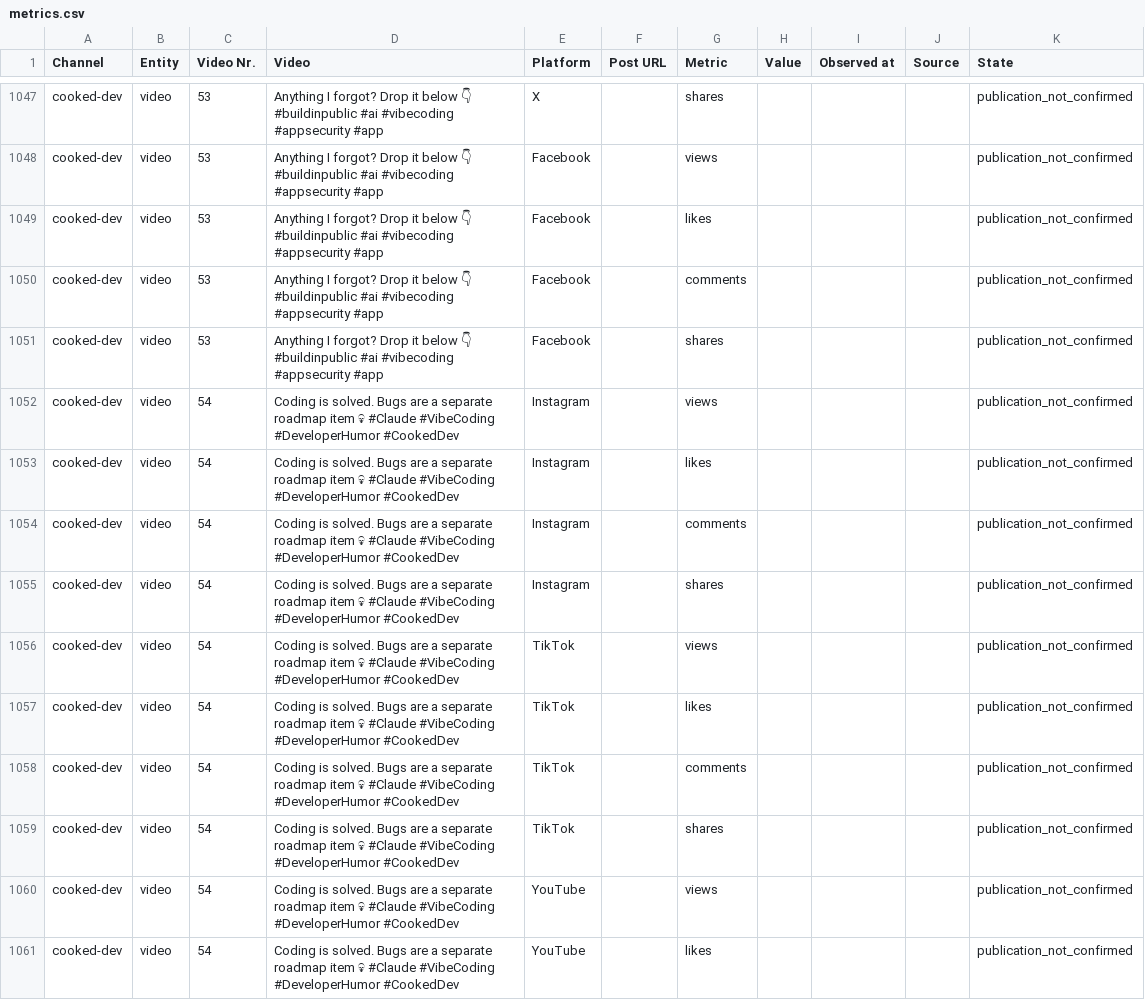
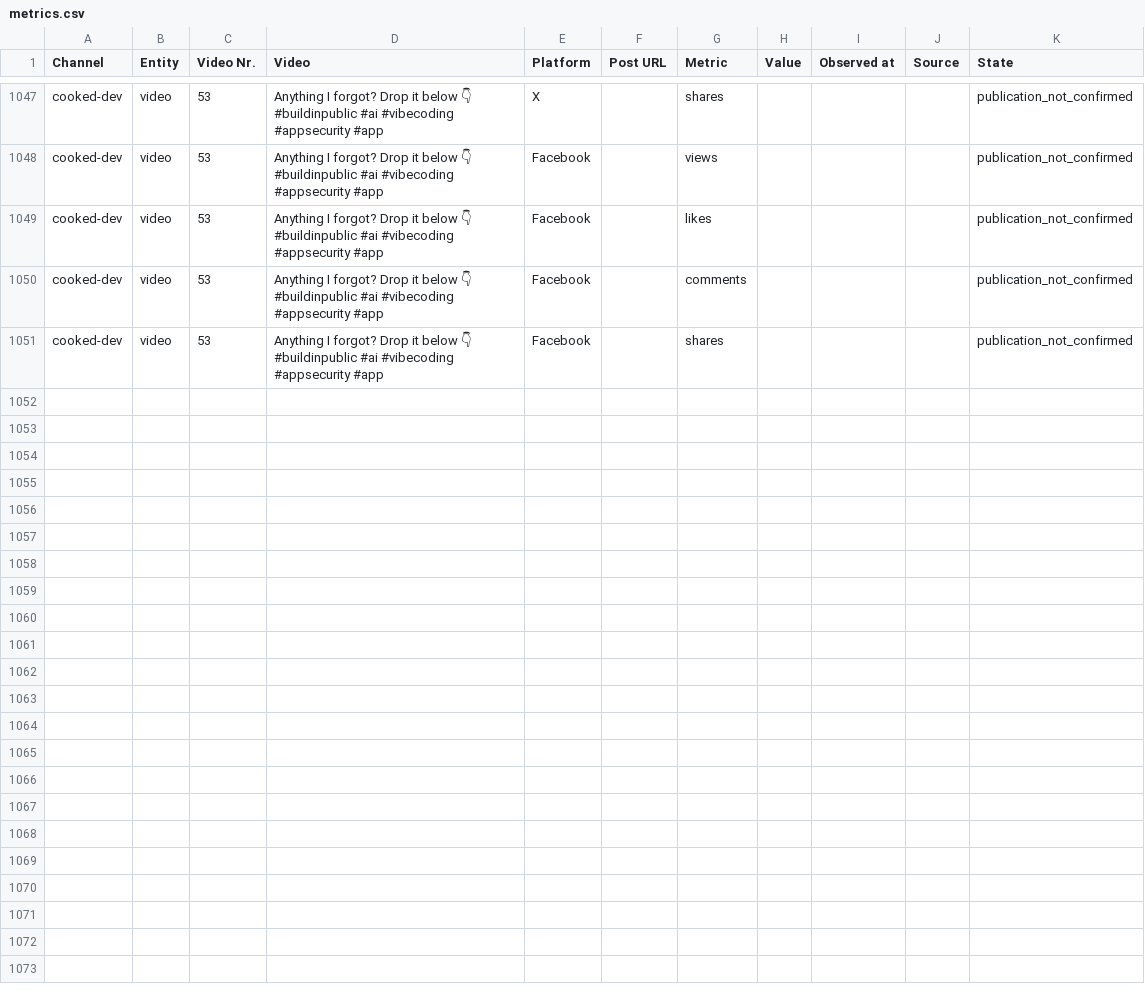
Before and after one commit to Jautis5/cooked-dev-stats, a CSV file: data/metrics.csv, drawn as a sheet; only a part is shown, gaps mark what is left out; the diff covers the shown part only; the diff names each change by its address in the sheet, - before the commit and + after, or states it on an @@ line.

Commit message:
Refresh public social metrics

```diff
--- a/data/metrics.csv
+++ b/data/metrics.csv
-row 1052: cooked-dev | video | 54 | Coding is solved. Bugs are a separate roadmap item 💀 #Claude #VibeCoding #DeveloperHumor #CookedDev | Instagram |  | views |  |  |  | publication_not_confirmed
-row 1053: cooked-dev | video | 54 | Coding is solved. Bugs are a separate roadmap item 💀 #Claude #VibeCoding #DeveloperHumor #CookedDev | Instagram |  | likes |  |  |  | publication_not_confirmed
-row 1054: cooked-dev | video | 54 | Coding is solved. Bugs are a separate roadmap item 💀 #Claude #VibeCoding #DeveloperHumor #CookedDev | Instagram |  | comments |  |  |  | publication_not_confirmed
-row 1055: cooked-dev | video | 54 | Coding is solved. Bugs are a separate roadmap item 💀 #Claude #VibeCoding #DeveloperHumor #CookedDev | Instagram |  | shares |  |  |  | publication_not_confirmed
-row 1056: cooked-dev | video | 54 | Coding is solved. Bugs are a separate roadmap item 💀 #Claude #VibeCoding #DeveloperHumor #CookedDev | TikTok |  | views |  |  |  | publication_not_confirmed
-row 1057: cooked-dev | video | 54 | Coding is solved. Bugs are a separate roadmap item 💀 #Claude #VibeCoding #DeveloperHumor #CookedDev | TikTok |  | likes |  |  |  | publication_not_confirmed
-row 1058: cooked-dev | video | 54 | Coding is solved. Bugs are a separate roadmap item 💀 #Claude #VibeCoding #DeveloperHumor #CookedDev | TikTok |  | comments |  |  |  | publication_not_confirmed
-row 1059: cooked-dev | video | 54 | Coding is solved. Bugs are a separate roadmap item 💀 #Claude #VibeCoding #DeveloperHumor #CookedDev | TikTok |  | shares |  |  |  | publication_not_confirmed
-row 1060: cooked-dev | video | 54 | Coding is solved. Bugs are a separate roadmap item 💀 #Claude #VibeCoding #DeveloperHumor #CookedDev | YouTube |  | views |  |  |  | publication_not_confirmed
-row 1061: cooked-dev | video | 54 | Coding is solved. Bugs are a separate roadmap item 💀 #Claude #VibeCoding #DeveloperHumor #CookedDev | YouTube |  | likes |  |  |  | publication_not_confirmed
```
Also changed, not shown: 10 removed rows and 14 edited cells elsewhere in this file, data/posts.csv, 2 other files.
